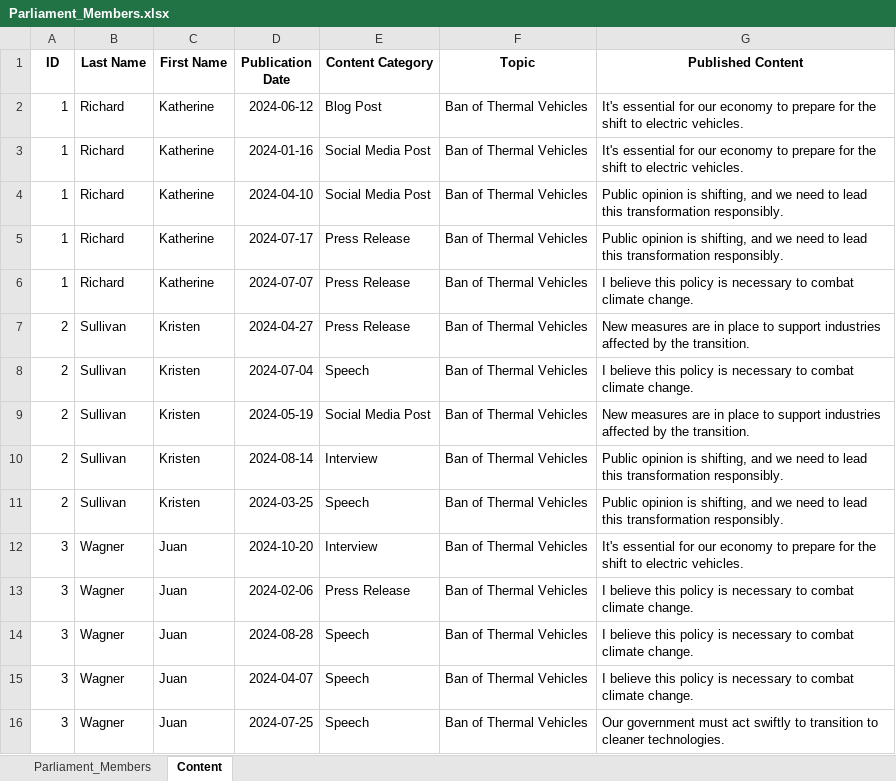
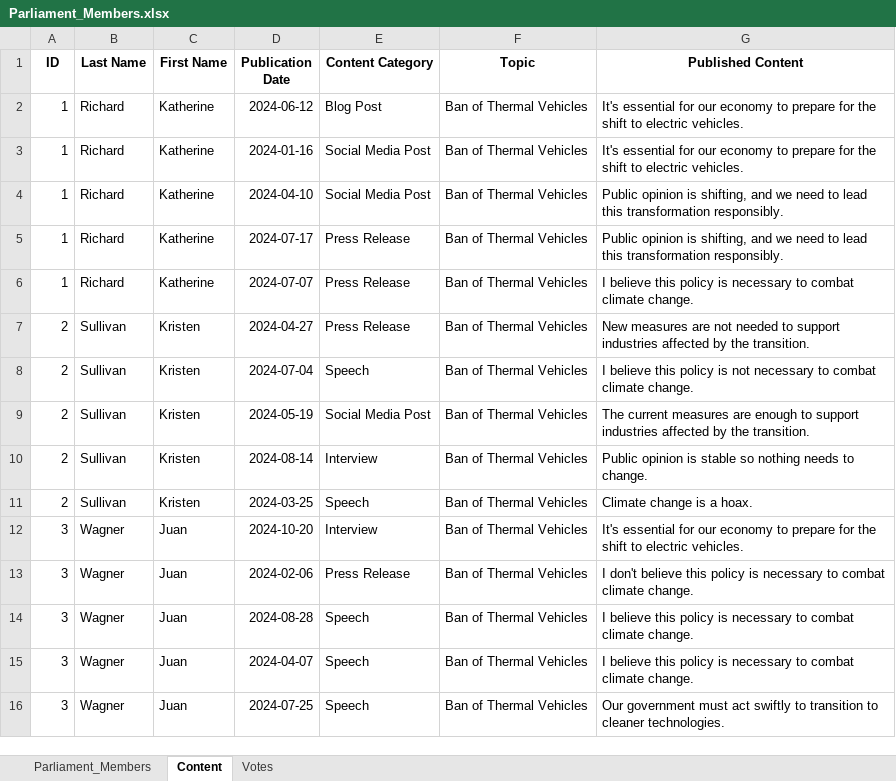
Before and after one commit to LaurentClimact/hackaton_ecf_aim, an Excel workbook: data/dummy/Parliament_Members.xlsx, sheet Content, drawn as a sheet; only a part is shown; values as stored, in another font and other column widths than the file's, no borders; the diff names each change by its address in the sheet, - before the commit and + after, or states it on an @@ line.

Commit message:
Updating the dummy data with negative content

```diff
--- a/data/dummy/Parliament_Members.xlsx (sheet Content)
+++ b/data/dummy/Parliament_Members.xlsx (sheet Content)
+sheet tab: Votes
-G7 (Published Content): …measures are in place to support…
+G7 (Published Content): …measures are not needed to support…
-G8 (Published Content): …policy is necessary to…
+G8 (Published Content): …policy is not necessary to…
-G9 (Published Content): New measures are in place to support…
+G9 (Published Content): The current measures are enough to support…
-G10 (Published Content): …opinion is shifting, and we need to lead this transformation responsibly.
+G10 (Published Content): …opinion is stable so nothing needs to change.
-G11 (Published Content): Public opinion is shifting, and we need to lead this transformation responsibly.
+G11 (Published Content): Climate change is a hoax.
-G13 (Published Content): I believe this…
+G13 (Published Content): I don't believe this…
```
